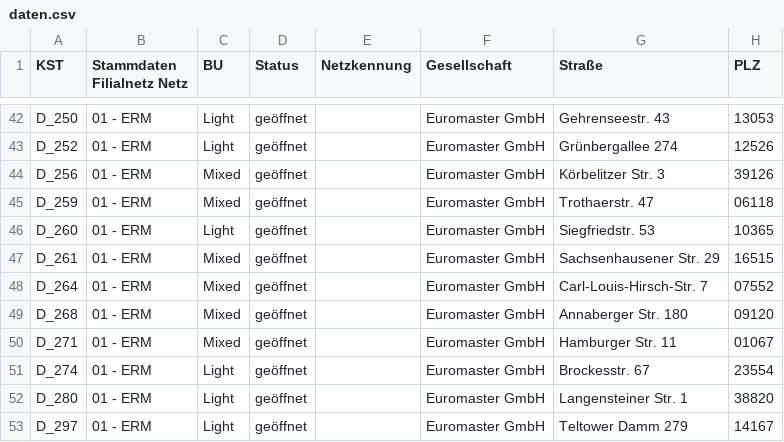
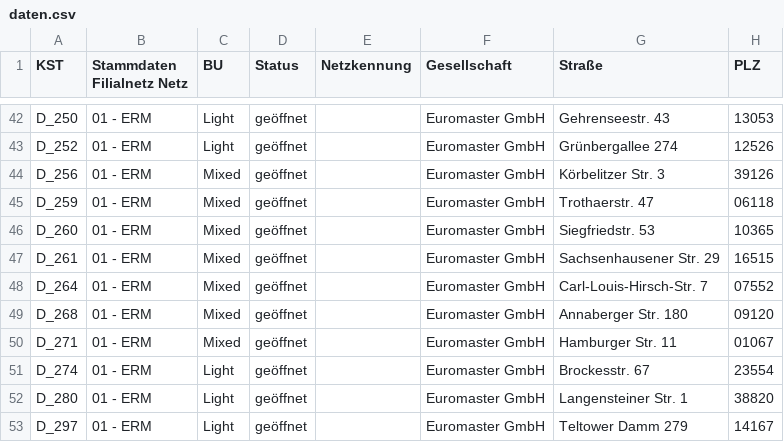
Before and after one commit to David24387/Bedarfskarte-Franchise-2, a CSV file: daten.csv, drawn as a sheet; only a part is shown, gaps mark what is left out; the diff names each change by its address in the sheet, - before the commit and + after, or states it on an @@ line.

```diff
--- a/daten.csv
+++ b/daten.csv
-C46 (BU): Light
+C46 (BU): Mixed
```
